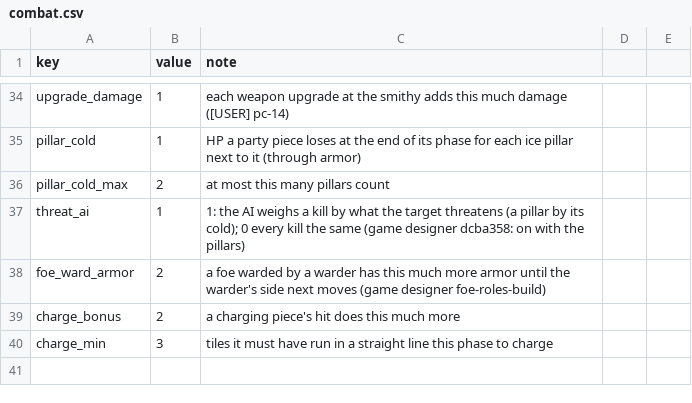
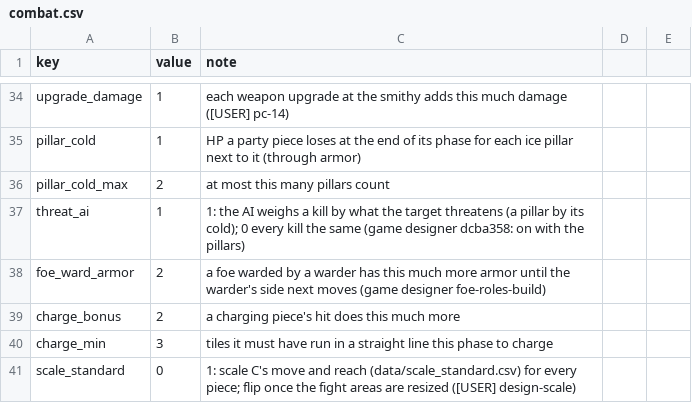
Before and after one commit to BrandonSigil/lodestone, a CSV file: game/data/combat.csv, drawn as a sheet; only a part is shown, gaps mark what is left out; the diff names each change by its address in the sheet, - before the commit and + after, or states it on an @@ line.

```diff
--- a/game/data/combat.csv
+++ b/game/data/combat.csv
+row 41: scale_standard | 0 | 1: scale C's move and reach (data/scale_standard.csv) for every piece; flip once the fight areas are resized ([USER] design-scale)
```
Also changed, not shown: game/text/placeholder.csv, 12 other files.
